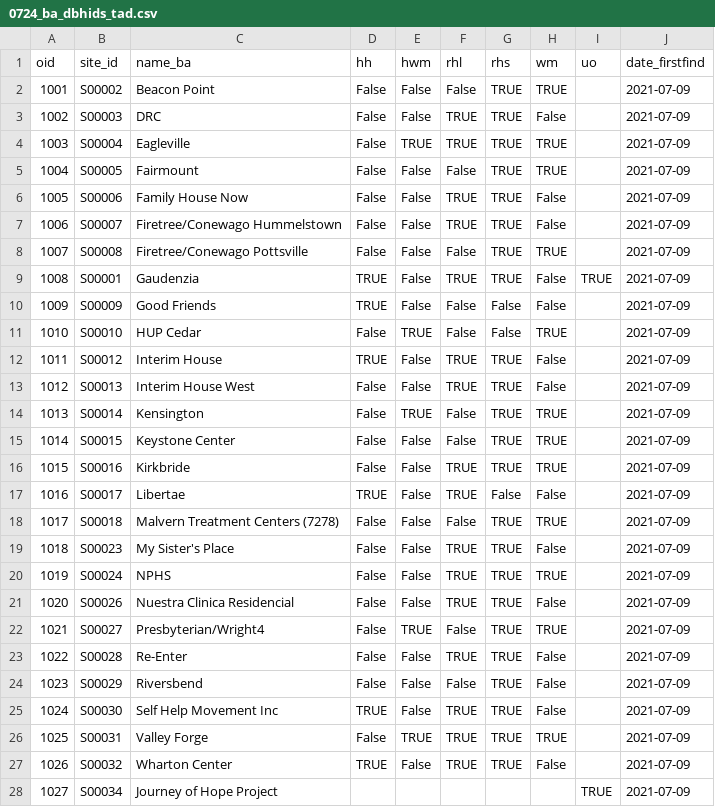
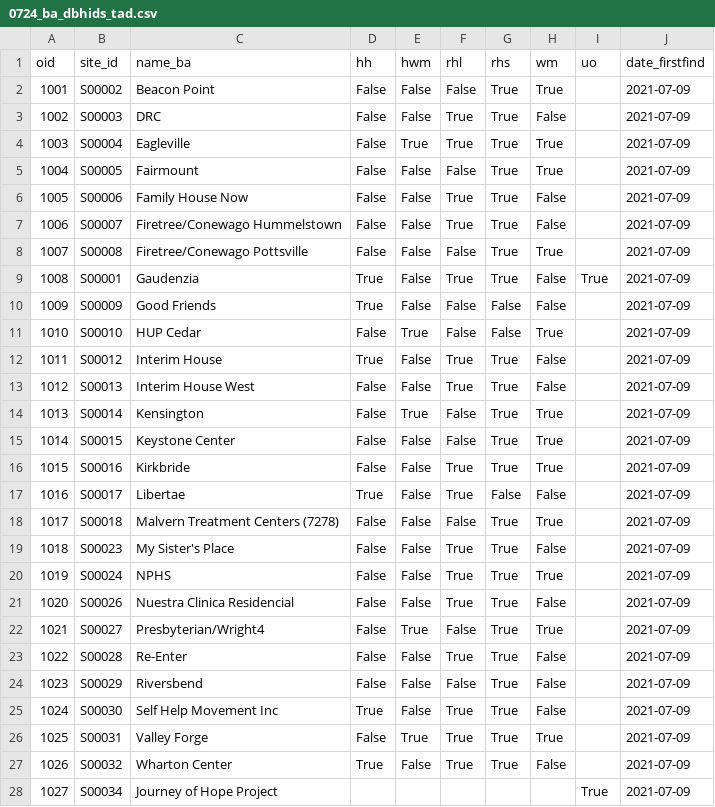
Before and after one commit to CodeForPhilly/MATchMapper, a CSV file: database/bupehandler/management/commands/0724_ba_dbhids_tad.csv, drawn as a sheet; only a part is shown; the diff names each change by its address in the sheet, - before the commit and + after, or states it on an @@ line.

```diff
--- a/database/bupehandler/management/commands/0724_ba_dbhids_tad.csv
+++ b/database/bupehandler/management/commands/0724_ba_dbhids_tad.csv
-G2:G9 (rhs): TRUE
+G2:G9 (rhs): True
-H2 (wm): TRUE
+H2 (wm): True
-F3:F4 (rhl): TRUE
+F3:F4 (rhl): True
-E4 (hwm): TRUE
+E4 (hwm): True
-H4:H5 (wm): TRUE
+H4:H5 (wm): True
-F6:F7 (rhl): TRUE
+F6:F7 (rhl): True
-H8 (wm): TRUE
+H8 (wm): True
-D9:D10 (hh): TRUE
+D9:D10 (hh): True
-F9 (rhl): TRUE
+F9 (rhl): True
-I9 (uo): TRUE
+I9 (uo): True
-E11 (hwm): TRUE
+E11 (hwm): True
-H11 (wm): TRUE
+H11 (wm): True
-D12 (hh): TRUE
+D12 (hh): True
-F12:F13 (rhl): TRUE
+F12:F13 (rhl): True
-G12:G16 (rhs): TRUE
+G12:G16 (rhs): True
-E14 (hwm): TRUE
+E14 (hwm): True
-H14:H16 (wm): TRUE
+H14:H16 (wm): True
-F16:F17 (rhl): TRUE
+F16:F17 (rhl): True
-D17 (hh): TRUE
+D17 (hh): True
-G18:G27 (rhs): TRUE
+G18:G27 (rhs): True
-H18 (wm): TRUE
+H18 (wm): True
-F19:F21 (rhl): TRUE
+F19:F21 (rhl): True
-H20 (wm): TRUE
+H20 (wm): True
-E22 (hwm): TRUE
+E22 (hwm): True
-H22 (wm): TRUE
+H22 (wm): True
-F23 (rhl): TRUE
+F23 (rhl): True
-D25 (hh): TRUE
+D25 (hh): True
-F25:F27 (rhl): TRUE
+F25:F27 (rhl): True
-E26 (hwm): TRUE
+E26 (hwm): True
-H26 (wm): TRUE
+H26 (wm): True
-D27 (hh): TRUE
+D27 (hh): True
-I28 (uo): TRUE
+I28 (uo): True
```
Also changed, not shown: database/bupehandler/management/commands/0724_siterecs_hfp_fqhc.csv, database/bupehandler/management/commands/0724_siterecs_other_srcs.csv, 7 other files.
